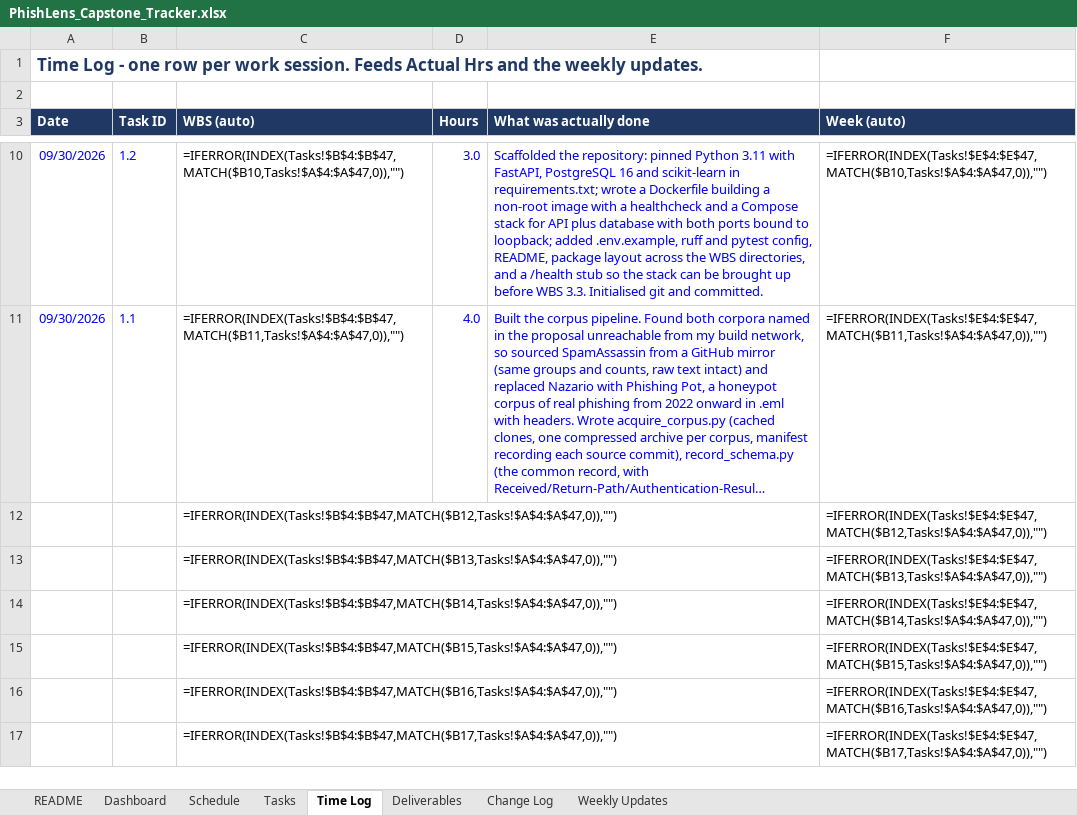
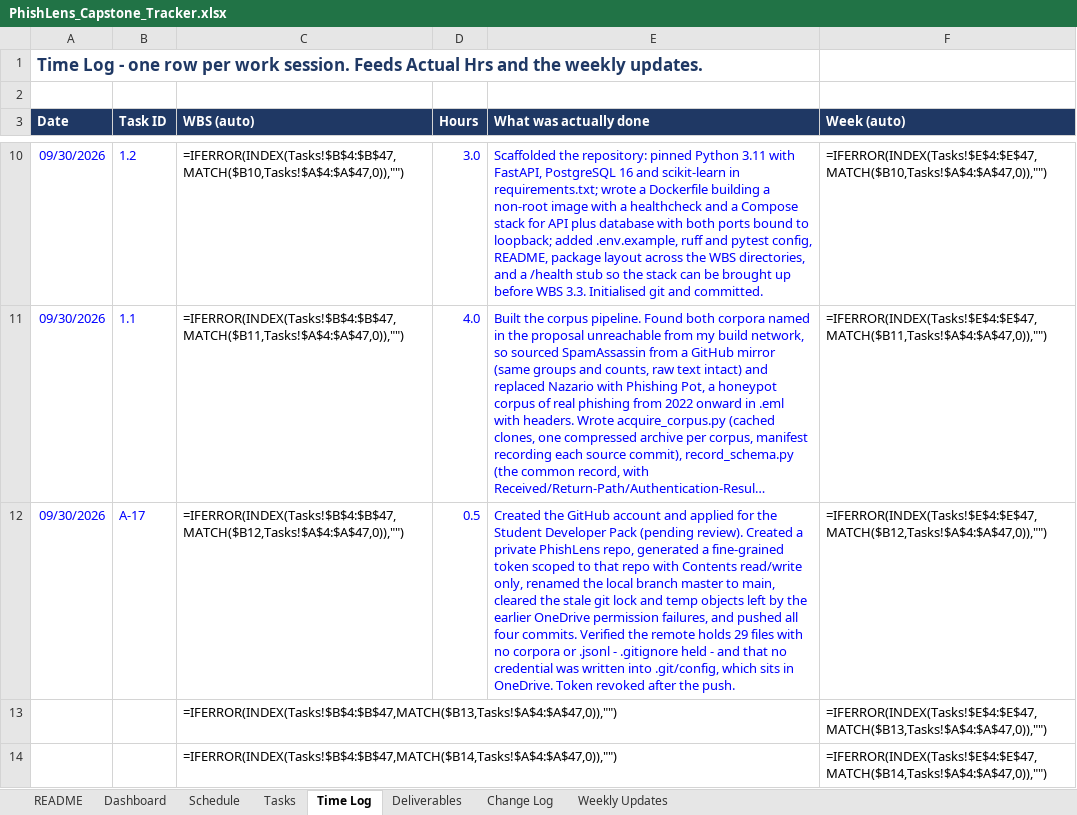
Before and after one commit to connorschell/PhishLens, an Excel workbook: PhishLens_Capstone_Tracker.xlsx, sheet Time Log, drawn as a sheet; only a part is shown, gaps mark what is left out; the shorter side is filled out with more unchanged rows; long unchanged cells end in …; values as stored, in another font and other column widths than the file's, no borders; formulas without a stored value are shown as written; the diff names each change by its address in the sheet, - before the commit and + after, or states it on an @@ line.

```diff
--- a/PhishLens_Capstone_Tracker.xlsx (sheet Time Log)
+++ b/PhishLens_Capstone_Tracker.xlsx (sheet Time Log)
-A12 (Date): (empty)
+A12 (Date): 09/30/2026
-B12 (Task ID): (empty)
+B12 (Task ID): A-17
-D12 (Hours): (empty)
+D12 (Hours): 0.5
-E12 (What was actually done): (empty)
+E12 (What was actually done): Created the GitHub account and applied for the Student Developer Pack (pending review). Created a private PhishLens repo, generated a fine-grained token scoped to that repo with Contents read/write only, renamed the local branch master to main, cleared the stale git lock and temp objects left by the earlier OneDrive permission failures, and pushed all four commits. Verified the remote holds 29 files with no corpora or .jsonl - .gitignore held - and that no credential was written into .git/config, which sits in OneDrive. Token revoked after the push.
```
Also changed, not shown: sheet Deliverables, sheet Tasks.
